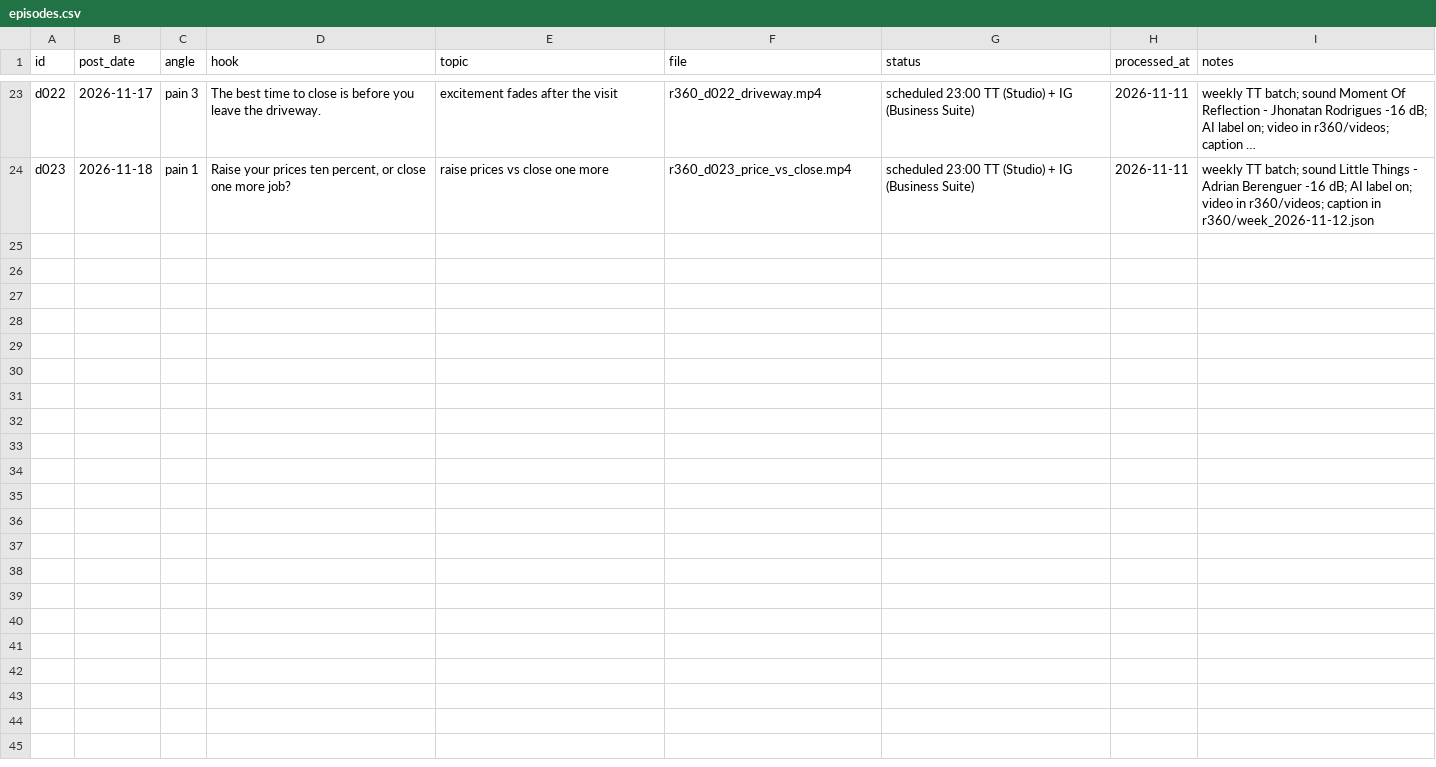
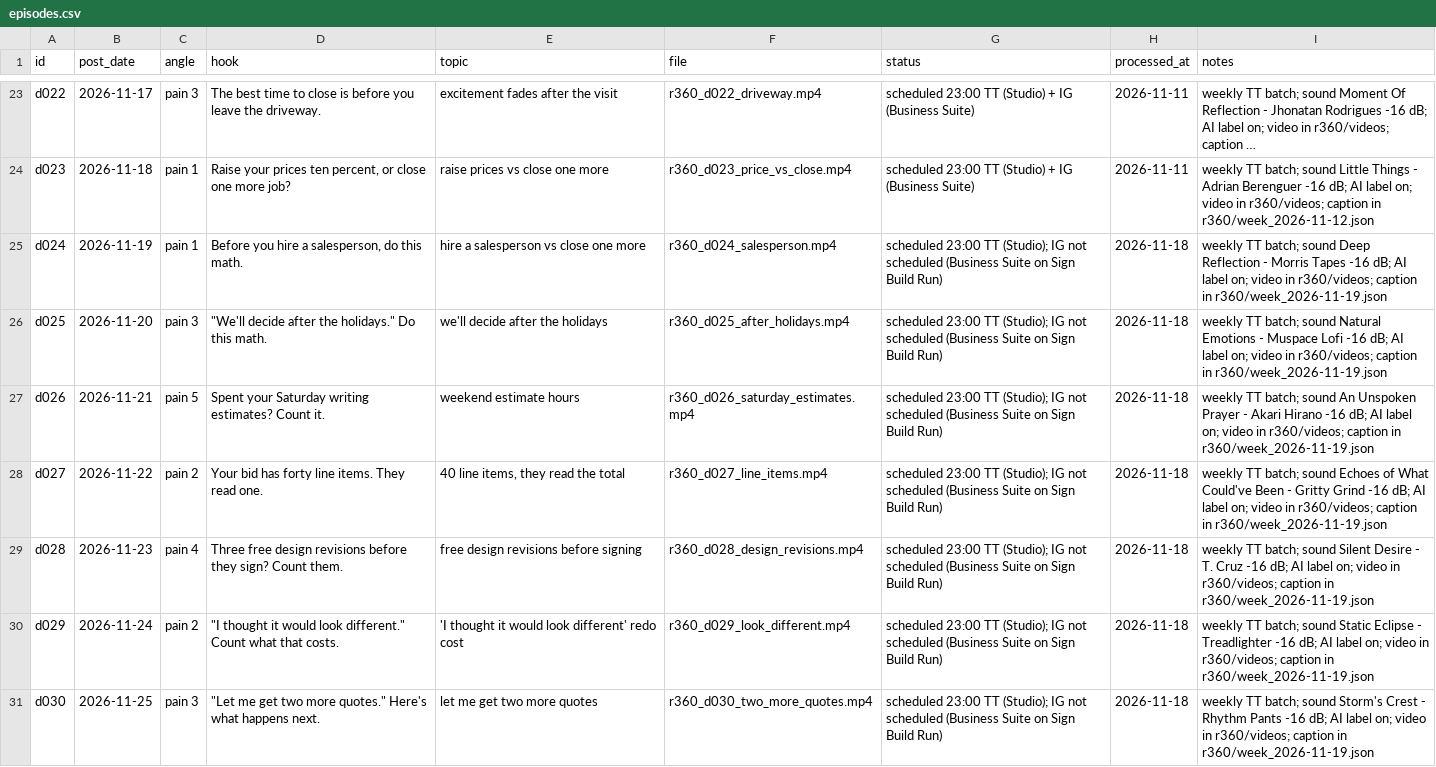
Before and after one commit to attias7/bww-videos, a CSV file: r360/episodes.csv, drawn as a sheet; only a part is shown, gaps mark what is left out; long unchanged cells end in …; the diff names each change by its address in the sheet, - before the commit and + after, or states it on an @@ line.

```diff
--- a/r360/episodes.csv
+++ b/r360/episodes.csv
+row 25: d024 | 2026-11-19 | pain 1 | Before you hire a salesperson, do this math. | hire a salesperson vs close one more | r360_d024_salesperson.mp4 | scheduled 23:00 TT (Studio); IG not scheduled (Business Suite on Sign Build Run) | 2026-11-18 | weekly TT batch; sound Deep Reflection - Morris Tapes -16 dB; AI label on; video in r360/videos; caption in r360/week_2026-11-19.json
+row 26: d025 | 2026-11-20 | pain 3 | "We'll decide after the holidays." Do this math. | we'll decide after the holidays | r360_d025_after_holidays.mp4 | scheduled 23:00 TT (Studio); IG not scheduled (Business Suite on Sign Build Run) | 2026-11-18 | weekly TT batch; sound Natural Emotions - Muspace Lofi -16 dB; AI label on; video in r360/videos; caption in r360/week_2026-11-19.json
+row 27: d026 | 2026-11-21 | pain 5 | Spent your Saturday writing estimates? Count it. | weekend estimate hours | r360_d026_saturday_estimates.mp4 | scheduled 23:00 TT (Studio); IG not scheduled (Business Suite on Sign Build Run) | 2026-11-18 | weekly TT batch; sound An Unspoken Prayer - Akari Hirano -16 dB; AI label on; video in r360/videos; caption in r360/week_2026-11-19.json
+row 28: d027 | 2026-11-22 | pain 2 | Your bid has forty line items. They read one. | 40 line items, they read the total | r360_d027_line_items.mp4 | scheduled 23:00 TT (Studio); IG not scheduled (Business Suite on Sign Build Run) | 2026-11-18 | weekly TT batch; sound Echoes of What Could've Been - Gritty Grind -16 dB; AI label on; video in r360/videos; caption in r360/week_2026-11-19.json
+row 29: d028 | 2026-11-23 | pain 4 | Three free design revisions before they sign? Count them. | free design revisions before signing | r360_d028_design_revisions.mp4 | scheduled 23:00 TT (Studio); IG not scheduled (Business Suite on Sign Build Run) | 2026-11-18 | weekly TT batch; sound Silent Desire - T. Cruz -16 dB; AI label on; video in r360/videos; caption in r360/week_2026-11-19.json
+row 30: d029 | 2026-11-24 | pain 2 | "I thought it would look different." Count what that costs. | 'I thought it would look different' redo cost | r360_d029_look_different.mp4 | scheduled 23:00 TT (Studio); IG not scheduled (Business Suite on Sign Build Run) | 2026-11-18 | weekly TT batch; sound Static Eclipse - Treadlighter -16 dB; AI label on; video in r360/videos; caption in r360/week_2026-11-19.json
+row 31: d030 | 2026-11-25 | pain 3 | "Let me get two more quotes." Here's what happens next. | let me get two more quotes | r360_d030_two_more_quotes.mp4 | scheduled 23:00 TT (Studio); IG not scheduled (Business Suite on Sign Build Run) | 2026-11-18 | weekly TT batch; sound Storm's Crest - Rhythm Pants -16 dB; AI label on; video in r360/videos; caption in r360/week_2026-11-19.json
```
Also changed, not shown: 18 other files.
